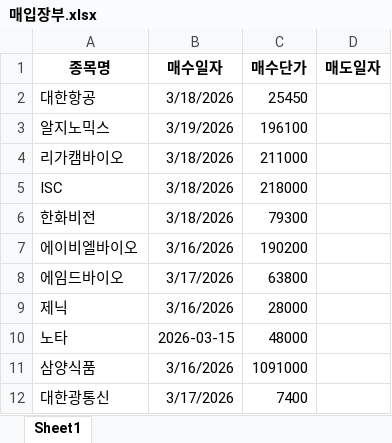
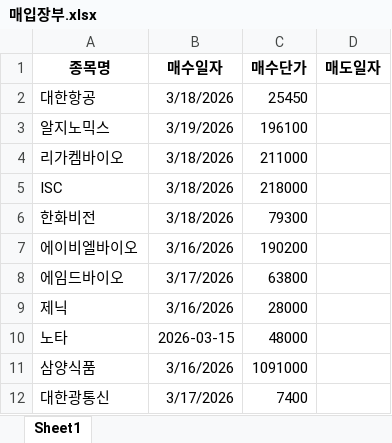
Before and after one commit to carreras74/ETF_Auto_Bot, an Excel workbook: 매입장부.xlsx, sheet Sheet1, drawn as a sheet; values as stored, in another font and other column widths than the file's, no borders; the diff names each change by its address in the sheet, - before the commit and + after, or states it on an @@ line.

Commit message:
Add files via upload

```diff
--- a/매입장부.xlsx (sheet Sheet1)
+++ b/매입장부.xlsx (sheet Sheet1)
-A4 (종목명): 리가캠바이오
+A4 (종목명): 리가켐바이오
```
